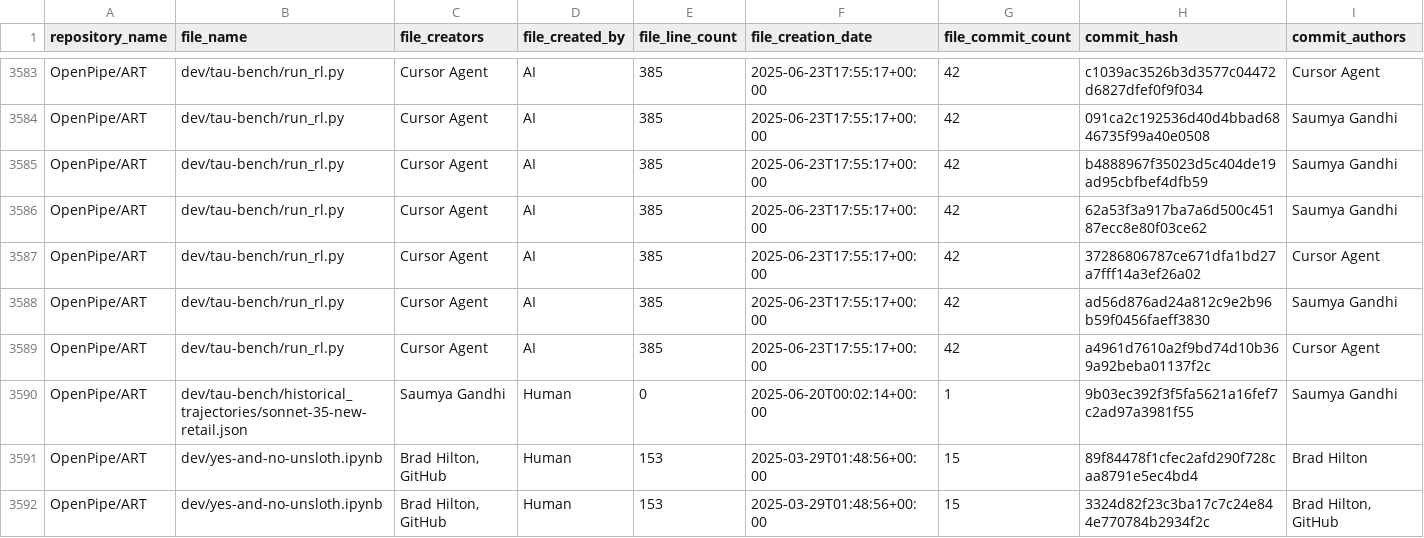
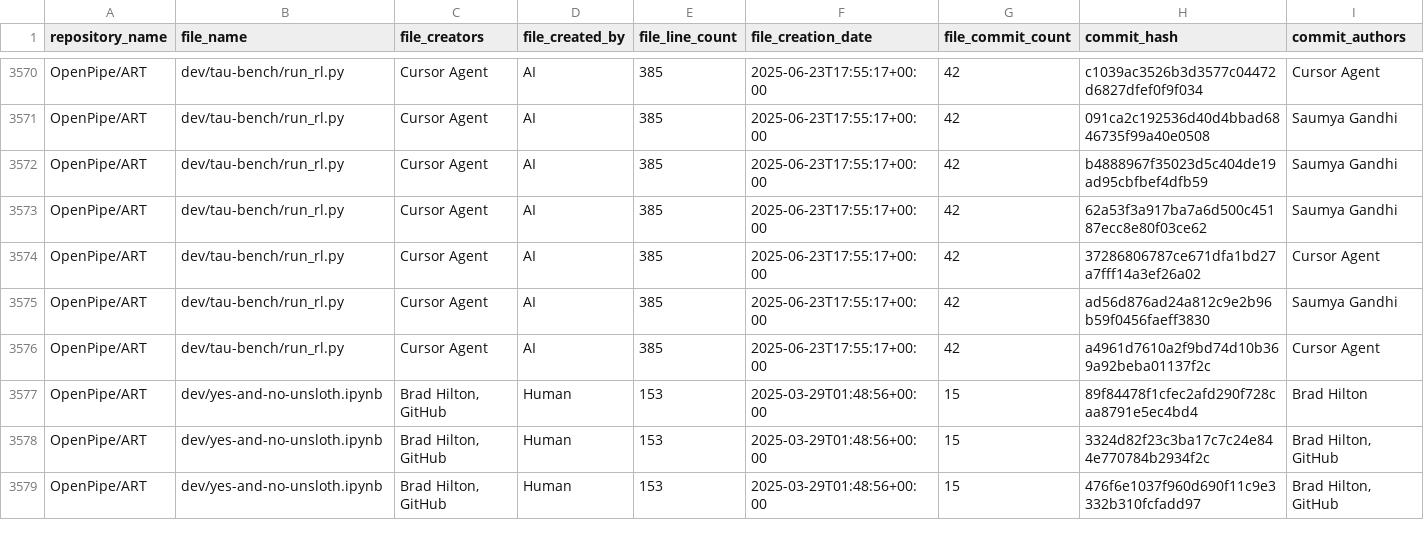
Before and after one commit to ShouSawa/AI-Code-Maintainability, a CSV file: results/results_v4.csv (was data_list/RQ1/final_result/results_v4.csv), drawn as a sheet; only a part is shown, gaps mark what is left out; the shorter side is filled out with more unchanged rows; rows hold the shown columns only; the diff covers the shown part only; the diff names each change by its address in the sheet, - before the commit and + after, or states it on an @@ line.

```diff
--- a/data_list/RQ1/final_result/results_v4.csv
+++ b/results/results_v4.csv
-row 3590: OpenPipe/ART | dev/tau-bench/historical_trajectories/sonnet-35-new-retail.json | Saumya Gandhi | Human | 0 | 2025-06-20T00:02:14+00:00 | 1 | 9b03ec392f3f5fa5621a16fef7c2ad97a3981f55 | Saumya Gandhi
```
Also changed, not shown: 13 removed rows elsewhere in this file, 65 other files.
